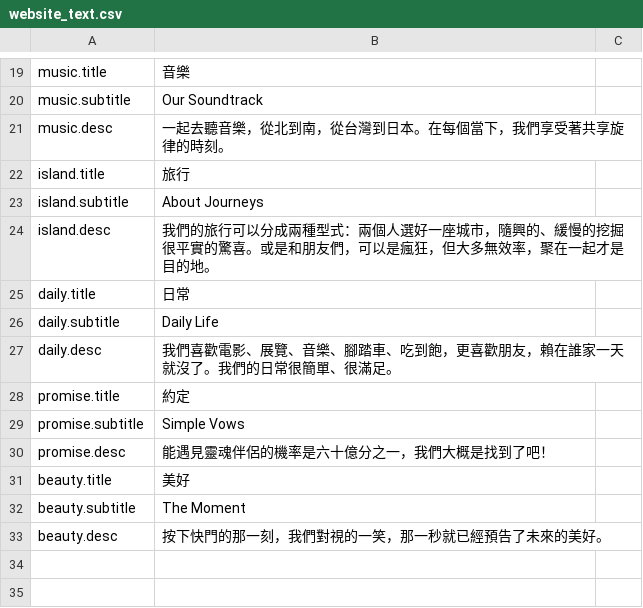
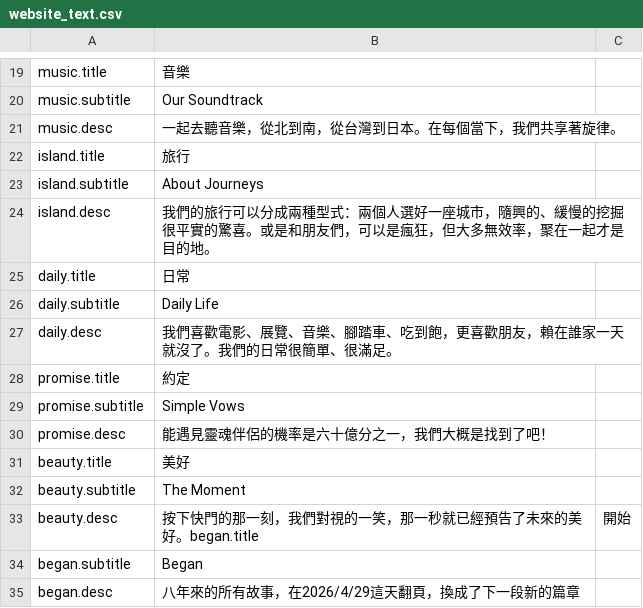
Before and after one commit to harry3329/wedding-website, a CSV file: assets/website_text.csv, drawn as a sheet; only a part is shown, gaps mark what is left out.

```diff
--- a/assets/website_text.csv
+++ b/assets/website_text.csv
@@ -20,3 +20,3 @@ music.title,音樂
 music.subtitle,Our Soundtrack
-music.desc,一起去聽音樂，從北到南，從台灣到日本。在每個當下，我們享受著共享旋律的時刻。
+music.desc,一起去聽音樂，從北到南，從台灣到日本。在每個當下，我們共享著旋律。
 island.title,旅行
@@ -32,2 +32,4 @@ beauty.title,美好
 beauty.subtitle,The Moment
-beauty.desc,按下快門的那一刻，我們對視的一笑，那一秒就已經預告了未來的美好。
+beauty.desc,按下快門的那一刻，我們對視的一笑，那一秒就已經預告了未來的美好。began.title,開始
+began.subtitle,Began
+began.desc,"八年來的所有故事，在2026/4/29這天翻頁，換成了下一段新的篇章"
```
Also changed, not shown: assets/descriptions.csv, 3 other files.
